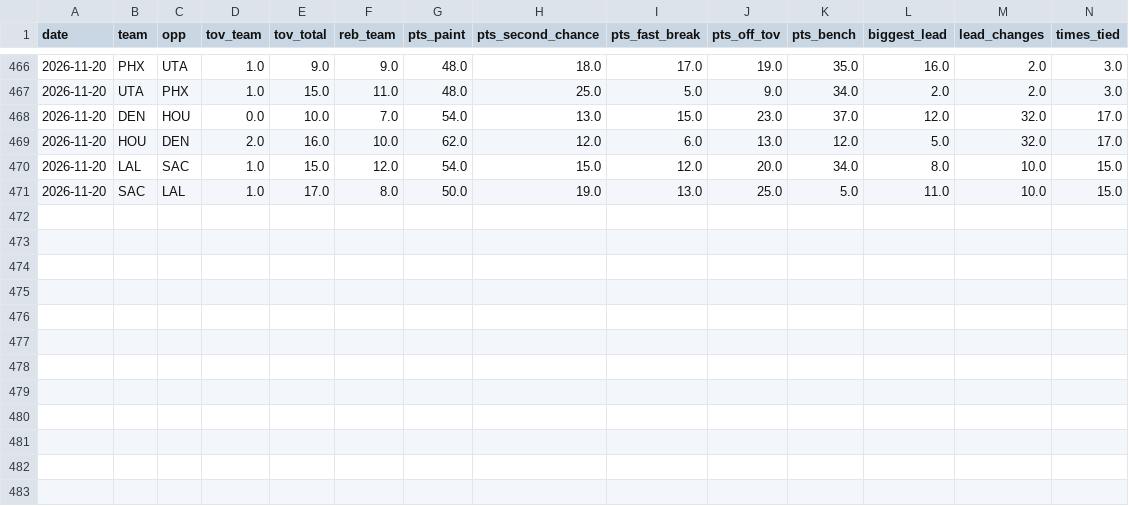
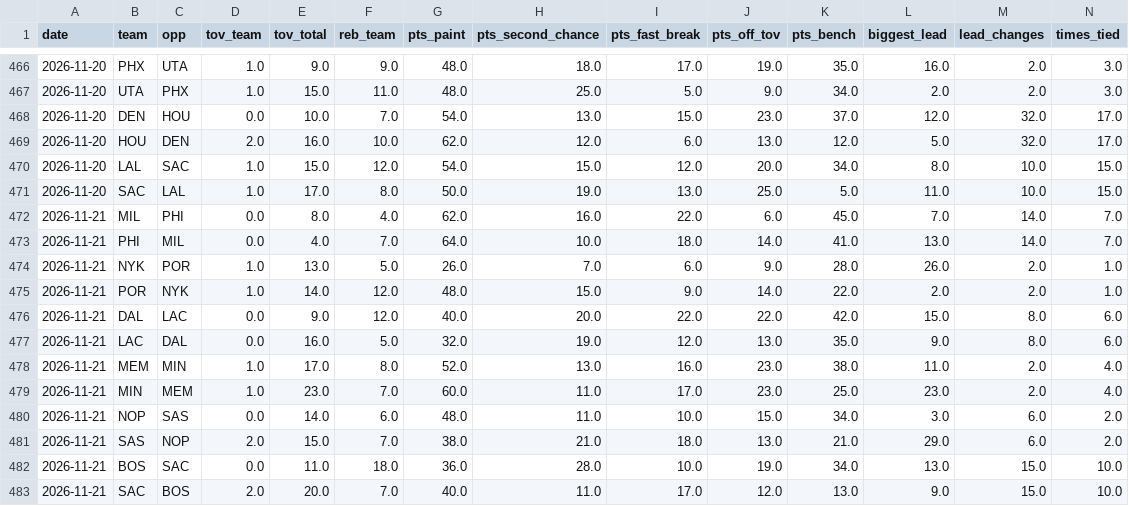
Before and after one commit to Stots714/lakers-tracker, a CSV file: data/nba/league_extras.csv, drawn as a sheet; only a part is shown, gaps mark what is left out; rows hold the shown columns only; the diff names each change by its address in the sheet, - before the commit and + after, or states it on an @@ line.

```diff
--- a/data/nba/league_extras.csv
+++ b/data/nba/league_extras.csv
+row 472: 2026-11-21 | MIL | PHI | 0.0 | 8.0 | 4.0 | 62.0 | 16.0 | 22.0 | 6.0 | 45.0 | 7.0 | 14.0 | 7.0
+row 473: 2026-11-21 | PHI | MIL | 0.0 | 4.0 | 7.0 | 64.0 | 10.0 | 18.0 | 14.0 | 41.0 | 13.0 | 14.0 | 7.0
+row 474: 2026-11-21 | NYK | POR | 1.0 | 13.0 | 5.0 | 26.0 | 7.0 | 6.0 | 9.0 | 28.0 | 26.0 | 2.0 | 1.0
+row 475: 2026-11-21 | POR | NYK | 1.0 | 14.0 | 12.0 | 48.0 | 15.0 | 9.0 | 14.0 | 22.0 | 2.0 | 2.0 | 1.0
+row 476: 2026-11-21 | DAL | LAC | 0.0 | 9.0 | 12.0 | 40.0 | 20.0 | 22.0 | 22.0 | 42.0 | 15.0 | 8.0 | 6.0
+row 477: 2026-11-21 | LAC | DAL | 0.0 | 16.0 | 5.0 | 32.0 | 19.0 | 12.0 | 13.0 | 35.0 | 9.0 | 8.0 | 6.0
+row 478: 2026-11-21 | MEM | MIN | 1.0 | 17.0 | 8.0 | 52.0 | 13.0 | 16.0 | 23.0 | 38.0 | 11.0 | 2.0 | 4.0
+row 479: 2026-11-21 | MIN | MEM | 1.0 | 23.0 | 7.0 | 60.0 | 11.0 | 17.0 | 23.0 | 25.0 | 23.0 | 2.0 | 4.0
+row 480: 2026-11-21 | NOP | SAS | 0.0 | 14.0 | 6.0 | 48.0 | 11.0 | 10.0 | 15.0 | 34.0 | 3.0 | 6.0 | 2.0
+row 481: 2026-11-21 | SAS | NOP | 2.0 | 15.0 | 7.0 | 38.0 | 21.0 | 18.0 | 13.0 | 21.0 | 29.0 | 6.0 | 2.0
+row 482: 2026-11-21 | BOS | SAC | 0.0 | 11.0 | 18.0 | 36.0 | 28.0 | 10.0 | 19.0 | 34.0 | 13.0 | 15.0 | 10.0
+row 483: 2026-11-21 | SAC | BOS | 2.0 | 20.0 | 7.0 | 40.0 | 11.0 | 17.0 | 12.0 | 13.0 | 9.0 | 15.0 | 10.0
```
Also changed, not shown: data/nba/injuries.csv, data/nba/league_box.csv, 7 other files.
